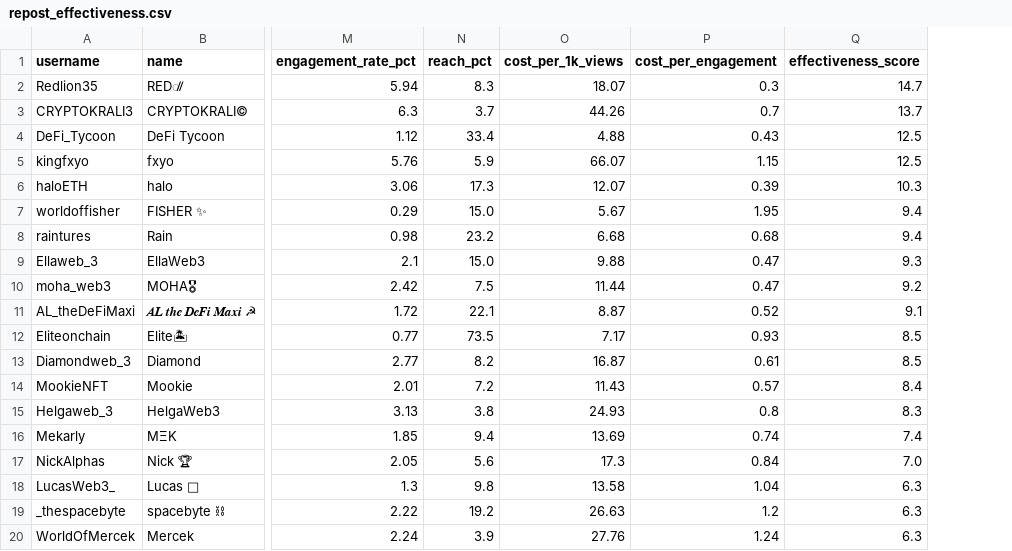
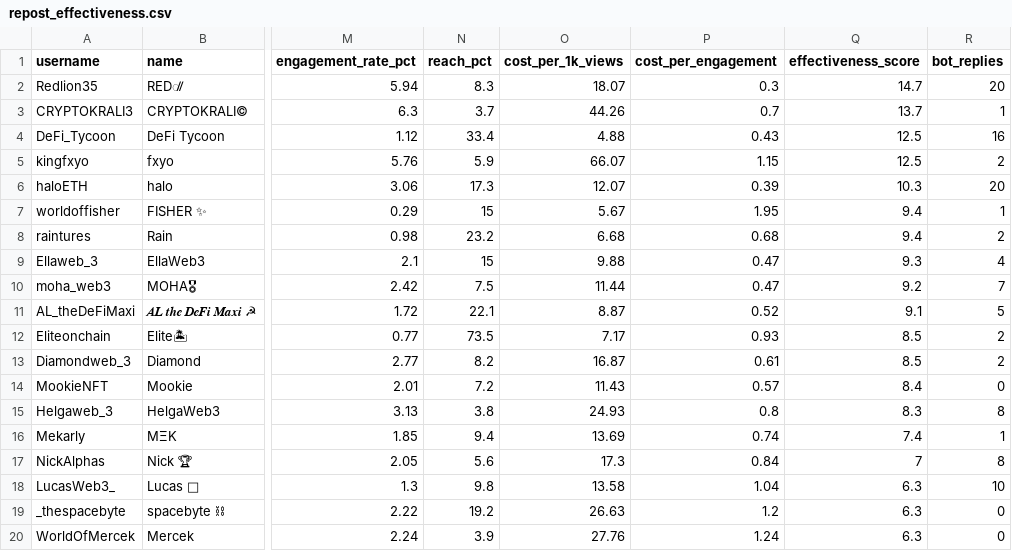
Before and after one commit to NZ3000s/XKols, a CSV file: repost_effectiveness.csv, drawn as a sheet; only a part is shown, gaps mark what is left out; the diff names each change by its address in the sheet, - before the commit and + after, or states it on an @@ line.

```diff
--- a/repost_effectiveness.csv
+++ b/repost_effectiveness.csv
+column R (bot_replies), rows 2-20: 20 | 1 | 16 | 2 | 20 | 1 | 2 | 4 | 7 | 5 | 2 | 2 | 0 | 8 | 1 | 8 | 10 | 0 | 0
-N7 (reach_pct): 15.0
+N7 (reach_pct): 15
-N9 (reach_pct): 15.0
+N9 (reach_pct): 15
-Q17 (effectiveness_score): 7.0
+Q17 (effectiveness_score): 7
```
Also changed, not shown: 2 other files.
